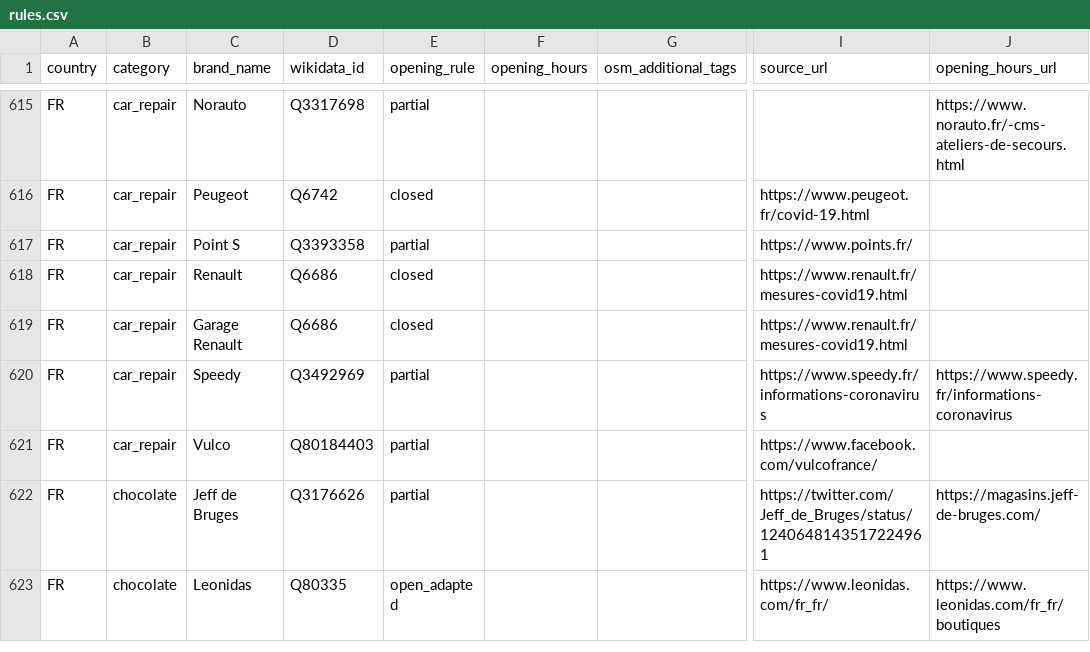
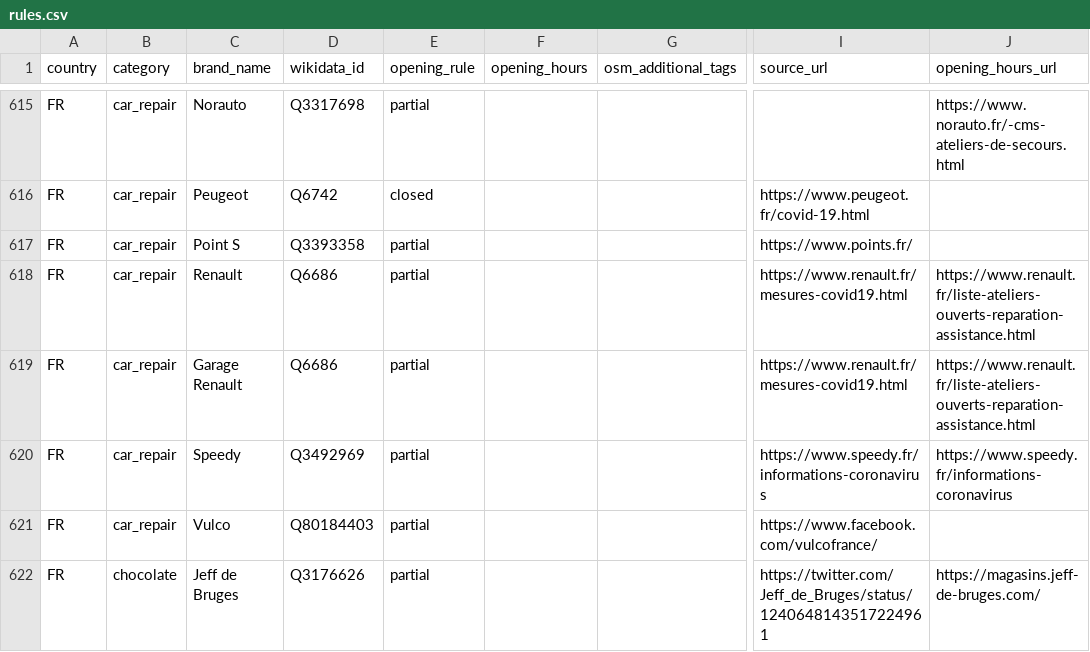
Before and after one commit to caresteouvert/Covid_enseignes, a CSV file: rules.csv, drawn as a sheet; only a part is shown, gaps mark what is left out; the shorter side is filled out with more unchanged rows; the diff names each change by its address in the sheet, - before the commit and + after, or states it on an @@ line.

```diff
--- a/rules.csv
+++ b/rules.csv
-E618:E619 (opening_rule): closed
+E618:E619 (opening_rule): partial
-J618:J619 (opening_hours_url): (empty)
+J618:J619 (opening_hours_url): https://www.renault.fr/liste-ateliers-ouverts-reparation-assistance.html
```
Also changed, not shown: regles.csv.
